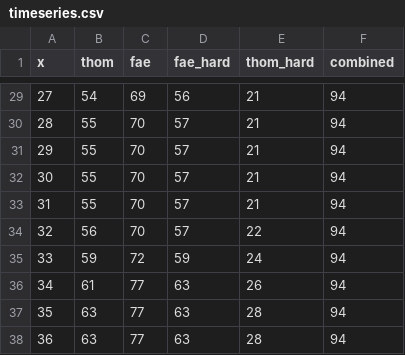
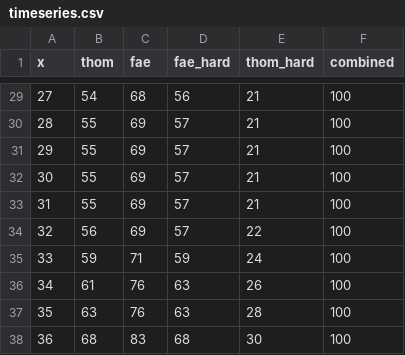
Before and after one commit to ThomKirwanEvans/ThomKirwanEvans.github.io, a CSV file: data/timeseries.csv, drawn as a sheet; only a part is shown, gaps mark what is left out; the diff covers the shown part only.

```diff
--- a/data/timeseries.csv
+++ b/data/timeseries.csv
@@ -29,10 +29,10 @@ x,thom,fae,fae_hard,thom_hard,combined
-27,54,69,56,21,94
-28,55,70,57,21,94
-29,55,70,57,21,94
-30,55,70,57,21,94
-31,55,70,57,21,94
-32,56,70,57,22,94
-33,59,72,59,24,94
-34,61,77,63,26,94
-35,63,77,63,28,94
-36,63,77,63,28,94
+27,54,68,56,21,100
+28,55,69,57,21,100
+29,55,69,57,21,100
+30,55,69,57,21,100
+31,55,69,57,21,100
+32,56,69,57,22,100
+33,59,71,59,24,100
+34,61,76,63,26,100
+35,63,76,63,28,100
+36,68,83,68,30,100
```
Also changed, not shown: 47 edited cells elsewhere in this file, 4 other files.
